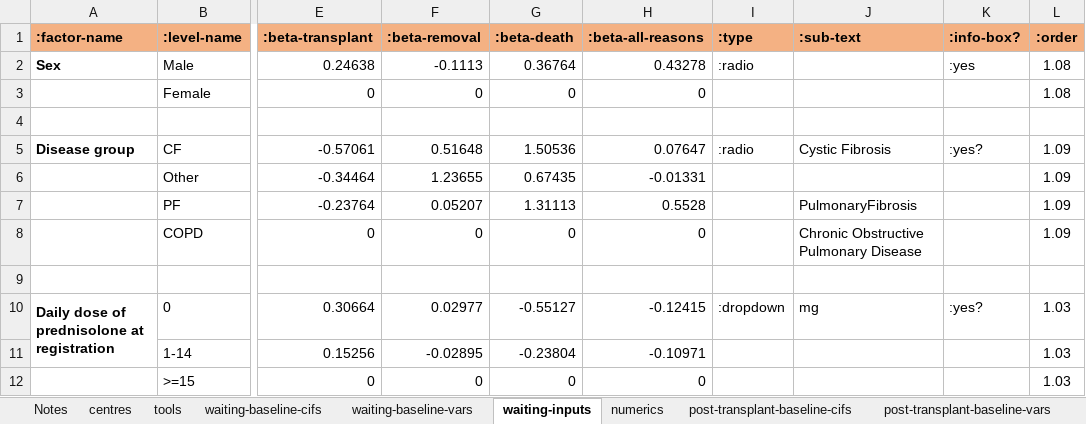
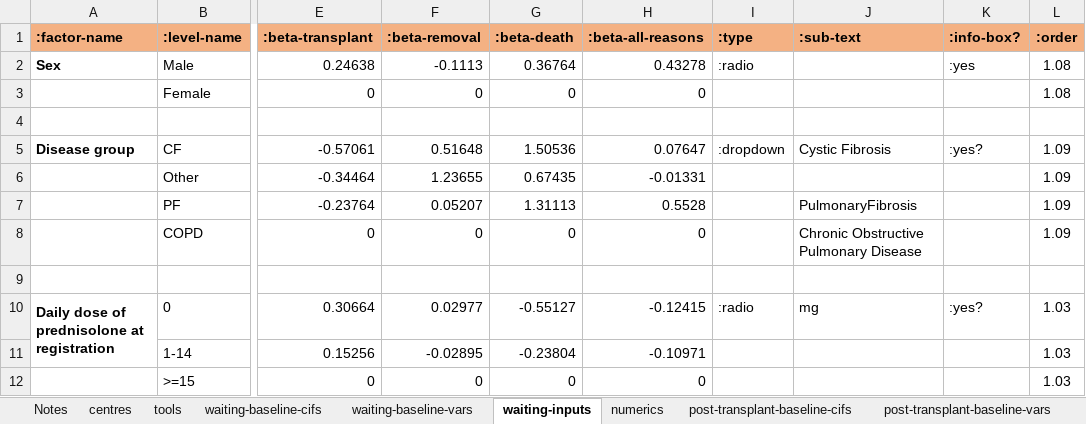
Before and after one commit to WintonCentre/kcp, an Excel workbook: data/lung-models-master.xlsx, sheet waiting-inputs, drawn as a sheet; only a part is shown, gaps mark what is left out; values as stored, in another font and other column widths than the file's, no borders; the diff names each change by its address in the sheet, - before the commit and + after, or states it on an @@ line.

```diff
--- a/data/lung-models-master.xlsx (sheet waiting-inputs)
+++ b/data/lung-models-master.xlsx (sheet waiting-inputs)
-I5 (:type): :radio
+I5 (:type): :dropdown
-I10 (:type): :dropdown
+I10 (:type): :radio
```
Also changed, not shown: 3 other files.
